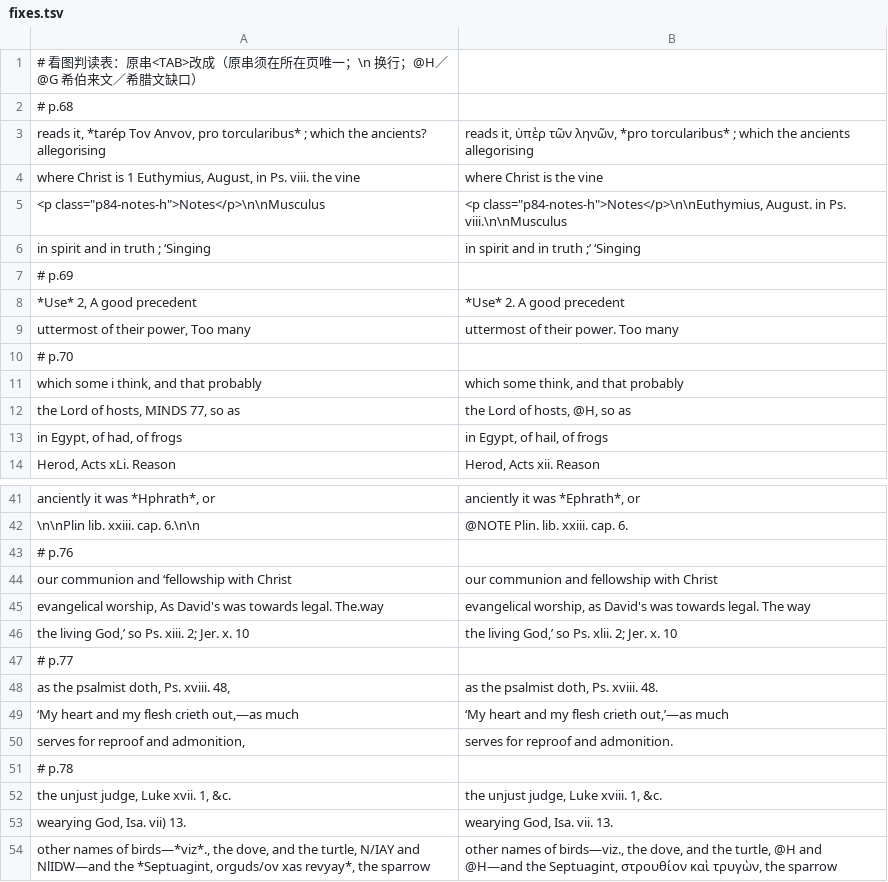
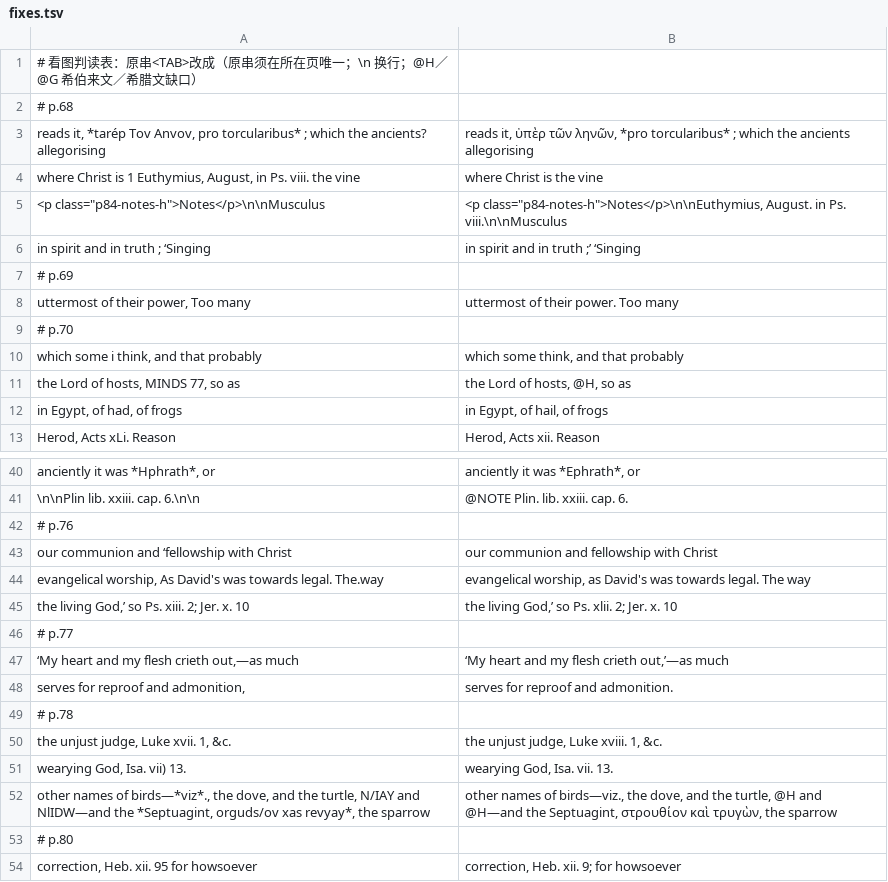
Before and after one commit to whcjb/whcjb.github.io, a TSV file: pierson_raw/psalms/psalm84/fixes.tsv, drawn as a sheet; only a part is shown, gaps mark what is left out; the shorter side is filled out with more unchanged rows; the diff covers the shown part only.

```diff
--- a/pierson_raw/psalms/psalm84/fixes.tsv
+++ b/pierson_raw/psalms/psalm84/fixes.tsv
@@ -7,3 +7,2 @@ in spirit and in truth ; ‘Singing	in spirit and in truth ;’ ‘Singing
 # p.69
-*Use* 2, A good precedent	*Use* 2. A good precedent
 uttermost of their power, Too many	uttermost of their power. Too many
@@ -47,3 +46,2 @@ the living God,’ so Ps. xiii. 2; Jer. x. 10	the living God,’ so Ps. xlii. 2;
 # p.77
-as the psalmist doth, Ps. xviii. 48,	as the psalmist doth, Ps. xviii. 48.
 ‘My heart and my flesh crieth out,—as much	‘My heart and my flesh crieth out,’—as much
```
Also changed, not shown: 61 added rows elsewhere in this file, 25 other files.
